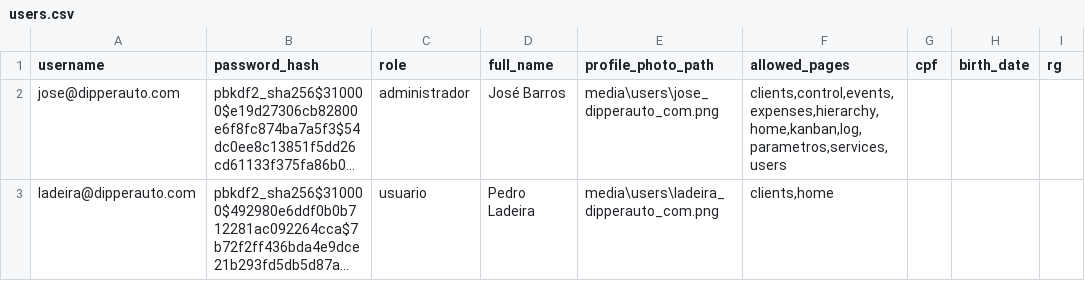
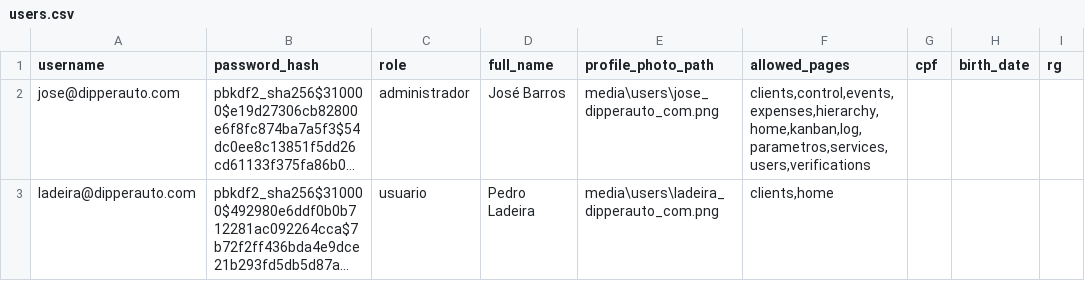
Before and after one commit to dipperauto/SamaRFID-V2, a CSV file: backend/users.csv, drawn as a sheet; only a part is shown; long unchanged cells end in …; the diff names each change by its address in the sheet, - before the commit and + after, or states it on an @@ line.

```diff
--- a/backend/users.csv
+++ b/backend/users.csv
-F2 (allowed_pages): clients,control,events,expenses,hierarchy,home,kanban,log,parametros,services,users
+F2 (allowed_pages): clients,control,events,expenses,hierarchy,home,kanban,log,parametros,services,users,verifications
```
Also changed, not shown: backend/media/assets/assets.csv, 5 other files.
